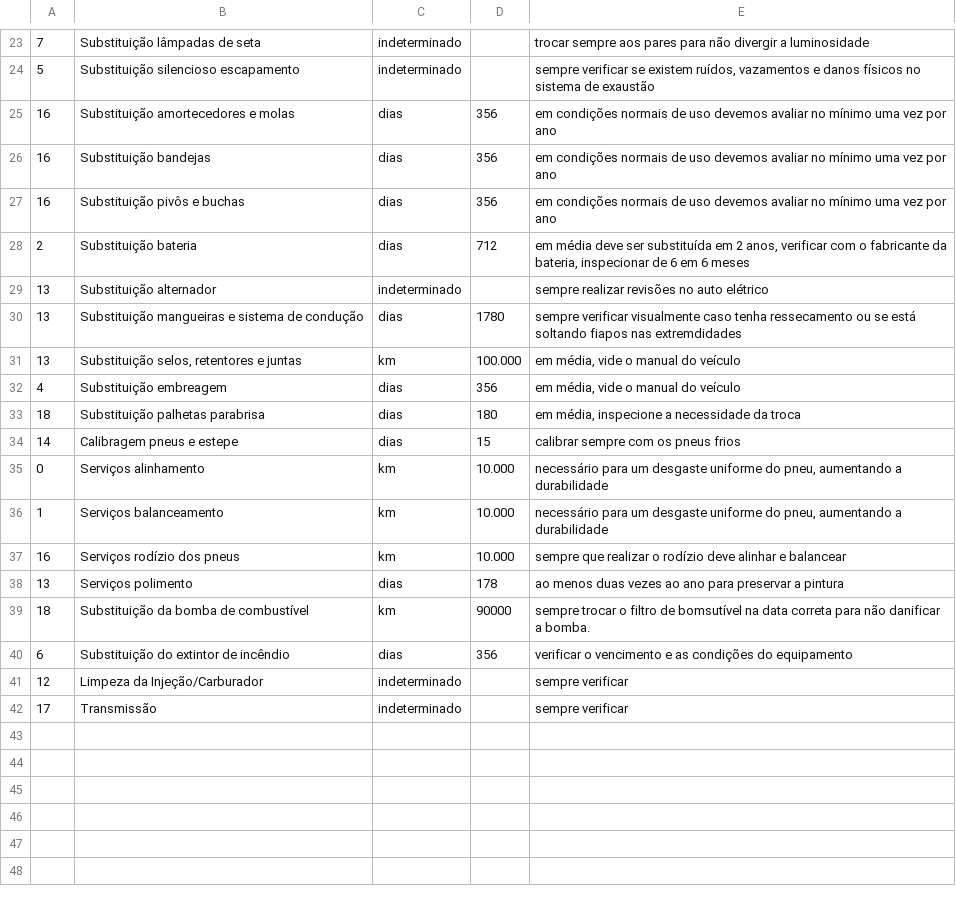
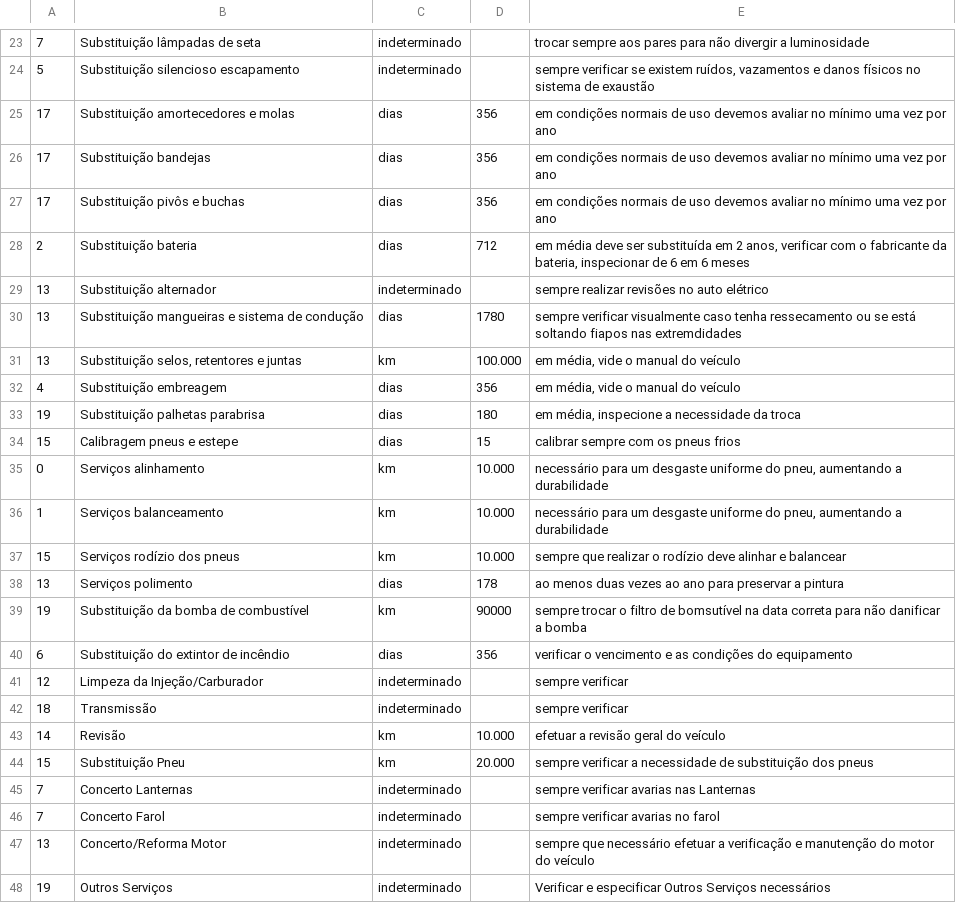
Before and after one commit to jacksonasantos/TravelPlan, a CSV file: app/src/main/assets/service_type.csv, drawn as a sheet; only a part is shown, gaps mark what is left out; the diff covers the shown part only.

Commit message:
Ajustes nos Itens de Manutenção do Veículo

```diff
--- a/app/src/main/assets/service_type.csv
+++ b/app/src/main/assets/service_type.csv
@@ -24,5 +24,5 @@
 5;Substituição silencioso escapamento;indeterminado;;sempre verificar se existem ruídos, vazamentos e danos físicos no sistema de exaustão
-16;Substituição amortecedores e molas;dias;356;em condições normais de uso devemos avaliar no mínimo uma vez por ano
-16;Substituição bandejas;dias;356;em condições normais de uso devemos avaliar no mínimo uma vez por ano
-16;Substituição pivôs e buchas;dias;356;em condições normais de uso devemos avaliar no mínimo uma vez por ano
+17;Substituição amortecedores e molas;dias;356;em condições normais de uso devemos avaliar no mínimo uma vez por ano
+17;Substituição bandejas;dias;356;em condições normais de uso devemos avaliar no mínimo uma vez por ano
+17;Substituição pivôs e buchas;dias;356;em condições normais de uso devemos avaliar no mínimo uma vez por ano
 2;Substituição bateria;dias;712;em média deve ser substituída em 2 anos, verificar com o fabricante da bateria, inspecionar de 6 em 6 meses
@@ -32,11 +32,17 @@
 4;Substituição embreagem;dias;356;em média, vide o manual do veículo
-18;Substituição palhetas parabrisa;dias;180;em média, inspecione a necessidade da troca
-14;Calibragem pneus e estepe;dias;15;calibrar sempre com os pneus frios
+19;Substituição palhetas parabrisa;dias;180;em média, inspecione a necessidade da troca
+15;Calibragem pneus e estepe;dias;15;calibrar sempre com os pneus frios
 0;Serviços alinhamento;km;10.000;necessário para um desgaste uniforme do pneu, aumentando a durabilidade
 1;Serviços balanceamento;km;10.000;necessário para um desgaste uniforme do pneu, aumentando a durabilidade
-16;Serviços rodízio dos pneus;km;10.000;sempre que realizar o rodízio deve alinhar e balancear
+15;Serviços rodízio dos pneus;km;10.000;sempre que realizar o rodízio deve alinhar e balancear
 13;Serviços polimento;dias;178;ao menos duas vezes ao ano para preservar a pintura
-18;Substituição da bomba de combustível;km;90000;sempre trocar o filtro de bomsutível na data correta para não danificar a bomba.
+19;Substituição da bomba de combustível;km;90000;sempre trocar o filtro de bomsutível na data correta para não danificar a bomba
 6;Substituição do extintor de incêndio;dias;356;verificar o vencimento e as condições do equipamento
 12;Limpeza da Injeção/Carburador;indeterminado;;sempre verificar
-17;Transmissão;indeterminado;;sempre verificar
+18;Transmissão;indeterminado;;sempre verificar
+14;Revisão;km;10.000;efetuar a revisão geral do veículo
+15;Substituição Pneu;km;20.000;sempre verificar a necessidade de substituição dos pneus
+7;Concerto Lanternas;indeterminado;;sempre verificar avarias nas Lanternas
+7;Concerto Farol;indeterminado;;sempre verificar avarias no farol
+13;Concerto/Reforma Motor;indeterminado;;sempre que necessário efetuar a verificação e manutenção do motor do veículo
+19;Outros Serviços;indeterminado;;Verificar e especificar Outros Serviços necessários
```
Also changed, not shown: 7 edited cells elsewhere in this file, 14 other files.
